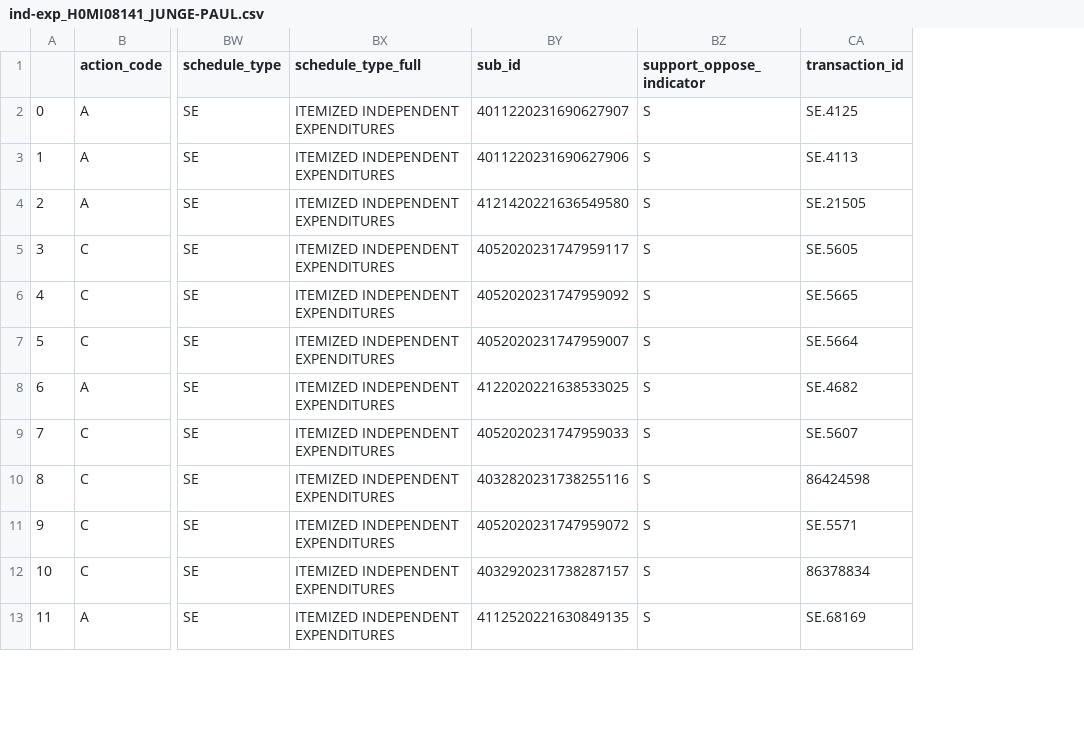
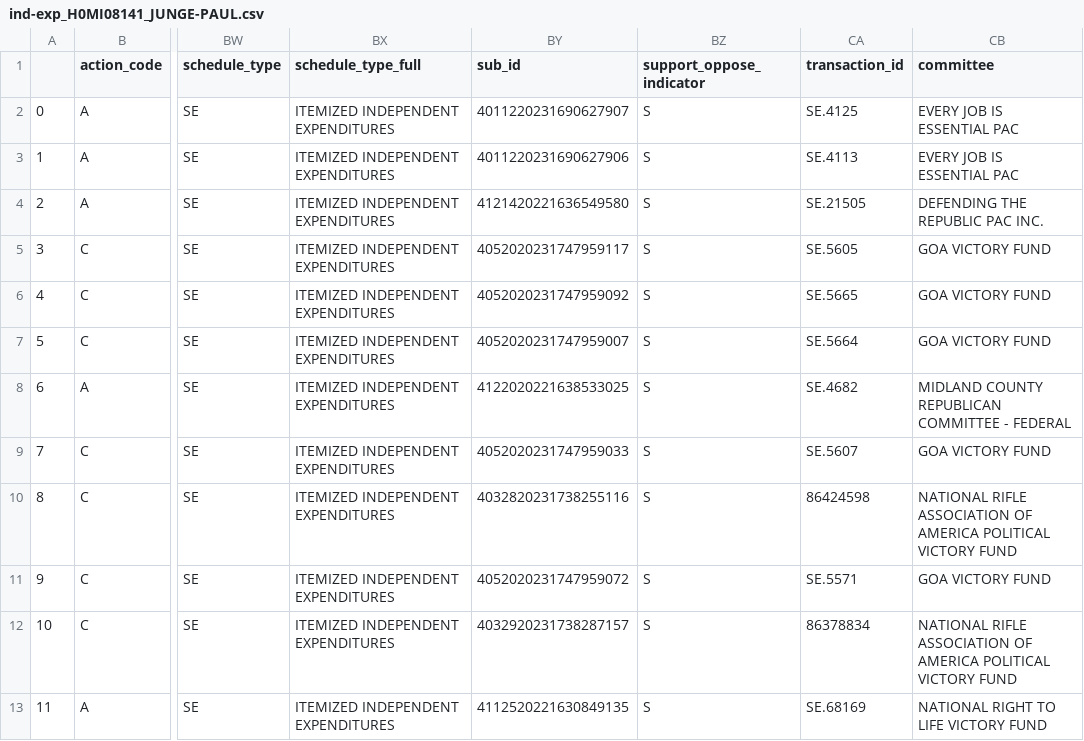
Before and after one commit to m-nolan/sunlight_fec, a CSV file: data/ind-exp_H0MI08141_JUNGE-PAUL.csv, drawn as a sheet; only a part is shown, gaps mark what is left out; the diff names each change by its address in the sheet, - before the commit and + after, or states it on an @@ line.

```diff
--- a/data/ind-exp_H0MI08141_JUNGE-PAUL.csv
+++ b/data/ind-exp_H0MI08141_JUNGE-PAUL.csv
+column CB (committee), rows 2-13: EVERY JOB IS ESSENTIAL PAC | EVERY JOB IS ESSENTIAL PAC | DEFENDING THE REPUBLIC PAC INC. | GOA VICTORY FUND | GOA VICTORY FUND | GOA VICTORY FUND | MIDLAND COUNTY REPUBLICAN COMMITTEE - FEDERAL | GOA VICTORY FUND | NATIONAL RIFLE ASSOCIATION OF AMERICA POLITICAL VICTORY FUND | GOA VICTORY FUND | NATIONAL RIFLE ASSOCIATION OF AMERICA POLITICAL VICTORY FUND | NATIONAL RIGHT TO LIFE VICTORY FUND
```
Also changed, not shown: data/disbursement_C00726687_PAUL-JUNGE-FOR-CONGRESS.csv, data/disbursement_C00848168_MARGARITA-WILKINSON-FOR-CONGRESS-2024.csv, 20 other files.
